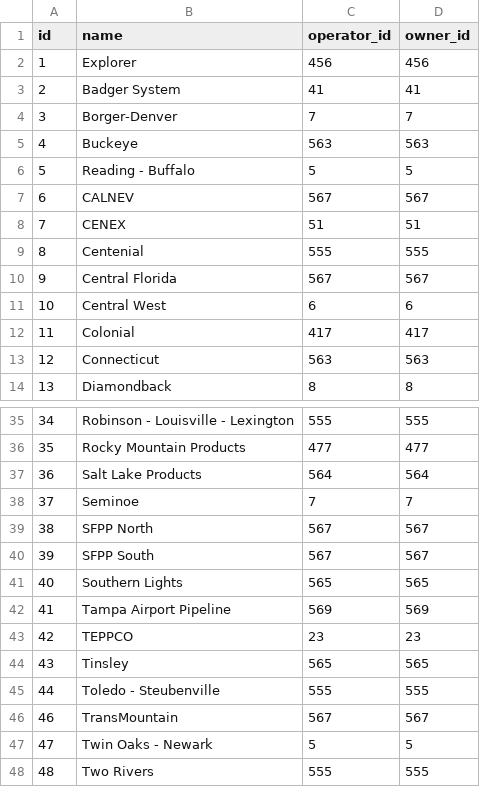
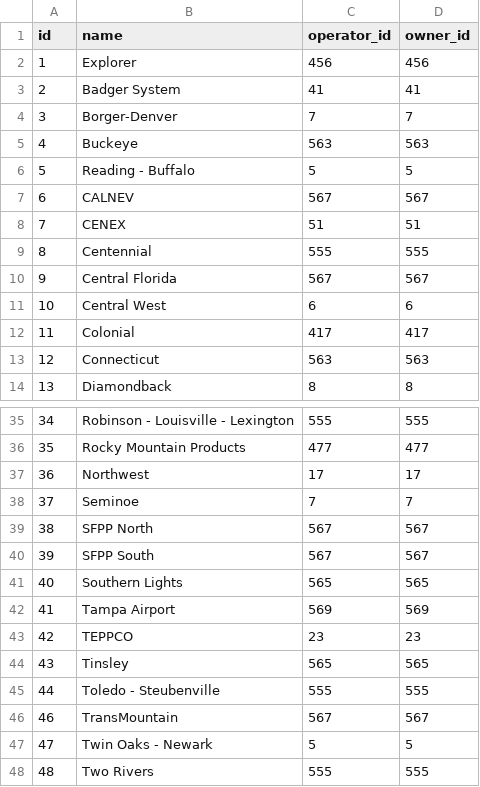
Before and after one commit to thirteen23/zombie-server, a CSV file: seed/us/pipelines.csv, drawn as a sheet; only a part is shown, gaps mark what is left out.

```diff
--- a/seed/us/pipelines.csv
+++ b/seed/us/pipelines.csv
@@ -8,3 +8,3 @@ id,name,operator_id,owner_id
 7,CENEX,51,51
-8,Centenial,555,555
+8,Centennial,555,555
 9,Central Florida,567,567
@@ -36,3 +36,3 @@ id,name,operator_id,owner_id
 35,Rocky Mountain Products,477,477
-36,Salt Lake Products,564,564
+36,Northwest,17,17
 37,Seminoe,7,7
@@ -41,3 +41,3 @@ id,name,operator_id,owner_id
 40,Southern Lights,565,565
-41,Tampa Airport Pipeline,569,569
+41,Tampa Airport,569,569
 42,TEPPCO,23,23
```
Also changed, not shown: seed/us/nominations.csv, seed/us/segments.csv, 12 other files.
